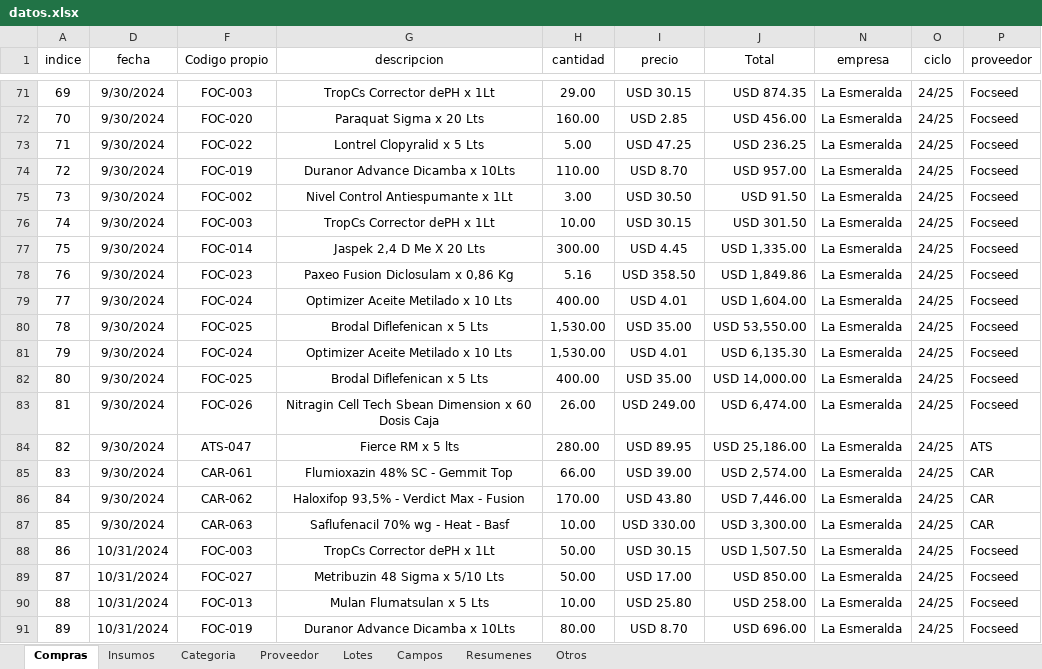
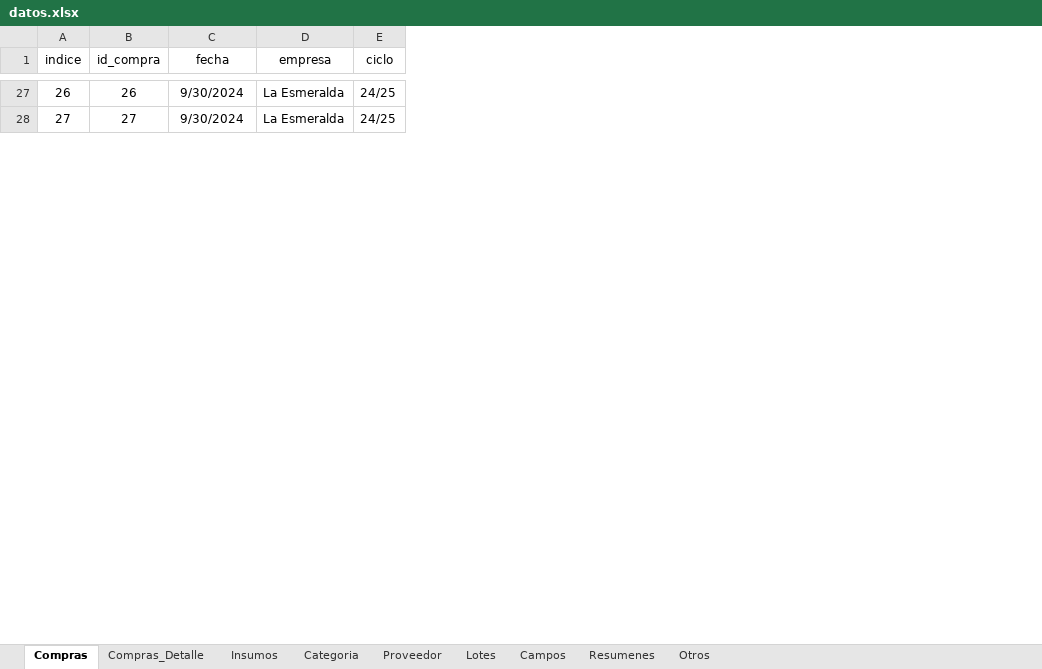
Before and after one commit to joaquinmartinez2912/Mascota, an Excel workbook: datos.xlsx, sheet Compras, drawn as a sheet; only a part is shown, gaps mark what is left out; values as stored, in another font and other column widths than the file's, no borders; removed rows and columns are numbered as before the commit, all else as after; the diff covers the shown part only; the diff names each change by its address in the sheet, - before the commit and + after, or states it on an @@ line.

Commit message:
Modifico logica para carga de compras

```diff
--- a/datos.xlsx (sheet Compras)
+++ b/datos.xlsx (sheet Compras)
+sheet tab: Compras_Detalle
@@ column B (id_compra) unhidden, rows 27-28: 26 | 27 @@
-column F (Codigo propio), rows 71-72: FOC-003 | FOC-020
-column G (descripcion), rows 71-72: TropCs Corrector dePH x 1Lt | Paraquat Sigma x 20 Lts
-column H (cantidad), rows 71-72: 29.00 | 160.00
-column I (precio), rows 71-72: USD 30.15 | USD 2.85
-column J (Total), rows 71-72: USD 874.35 | USD 456.00
-column P (proveedor), rows 71-72: Focseed | Focseed
@@ column A (indice) renumbered from row 2 down @@
-row 73: 71 | 9/30/2024 | FOC-022 | Lontrel Clopyralid x 5 Lts | 5.00 | USD 47.25 | USD 236.25 | La Esmeralda | 24/25 | Focseed
-row 74: 72 | 9/30/2024 | FOC-019 | Duranor Advance Dicamba x 10Lts | 110.00 | USD 8.70 | USD 957.00 | La Esmeralda | 24/25 | Focseed
-row 75: 73 | 9/30/2024 | FOC-002 | Nivel Control Antiespumante x 1Lt | 3.00 | USD 30.50 | USD 91.50 | La Esmeralda | 24/25 | Focseed
-row 76: 74 | 9/30/2024 | FOC-003 | TropCs Corrector dePH x 1Lt | 10.00 | USD 30.15 | USD 301.50 | La Esmeralda | 24/25 | Focseed
-row 77: 75 | 9/30/2024 | FOC-014 | Jaspek 2,4 D Me X 20 Lts | 300.00 | USD 4.45 | USD 1,335.00 | La Esmeralda | 24/25 | Focseed
-row 78: 76 | 9/30/2024 | FOC-023 | Paxeo Fusion Diclosulam x 0,86 Kg | 5.16 | USD 358.50 | USD 1,849.86 | La Esmeralda | 24/25 | Focseed
-row 79: 77 | 9/30/2024 | FOC-024 | Optimizer Aceite Metilado x 10 Lts | 400.00 | USD 4.01 | USD 1,604.00 | La Esmeralda | 24/25 | Focseed
-row 80: 78 | 9/30/2024 | FOC-025 | Brodal Diflefenican x 5 Lts | 1,530.00 | USD 35.00 | USD 53,550.00 | La Esmeralda | 24/25 | Focseed
-row 81: 79 | 9/30/2024 | FOC-024 | Optimizer Aceite Metilado x 10 Lts | 1,530.00 | USD 4.01 | USD 6,135.30 | La Esmeralda | 24/25 | Focseed
-row 82: 80 | 9/30/2024 | FOC-025 | Brodal Diflefenican x 5 Lts | 400.00 | USD 35.00 | USD 14,000.00 | La Esmeralda | 24/25 | Focseed
-row 83: 81 | 9/30/2024 | FOC-026 | Nitragin Cell Tech Sbean Dimension x 60 Dosis Caja | 26.00 | USD 249.00 | USD 6,474.00 | La Esmeralda | 24/25 | Focseed
-row 84: 82 | 9/30/2024 | ATS-047 | Fierce RM x 5 lts | 280.00 | USD 89.95 | USD 25,186.00 | La Esmeralda | 24/25 | ATS
-row 85: 83 | 9/30/2024 | CAR-061 | Flumioxazin 48% SC - Gemmit Top | 66.00 | USD 39.00 | USD 2,574.00 | La Esmeralda | 24/25 | CAR
-row 86: 84 | 9/30/2024 | CAR-062 | Haloxifop 93,5% - Verdict Max - Fusion | 170.00 | USD 43.80 | USD 7,446.00 | La Esmeralda | 24/25 | CAR
-row 87: 85 | 9/30/2024 | CAR-063 | Saflufenacil 70% wg - Heat - Basf | 10.00 | USD 330.00 | USD 3,300.00 | La Esmeralda | 24/25 | CAR
-row 88: 86 | 10/31/2024 | FOC-003 | TropCs Corrector dePH x 1Lt | 50.00 | USD 30.15 | USD 1,507.50 | La Esmeralda | 24/25 | Focseed
-row 89: 87 | 10/31/2024 | FOC-027 | Metribuzin 48 Sigma x 5/10 Lts | 50.00 | USD 17.00 | USD 850.00 | La Esmeralda | 24/25 | Focseed
-row 90: 88 | 10/31/2024 | FOC-013 | Mulan Flumatsulan x 5 Lts | 10.00 | USD 25.80 | USD 258.00 | La Esmeralda | 24/25 | Focseed
-row 91: 89 | 10/31/2024 | FOC-019 | Duranor Advance Dicamba x 10Lts | 80.00 | USD 8.70 | USD 696.00 | La Esmeralda | 24/25 | Focseed
```
Also changed, not shown: 106 removed rows elsewhere in this sheet, formulas that keep their value, hidden cells, 11 other files.
